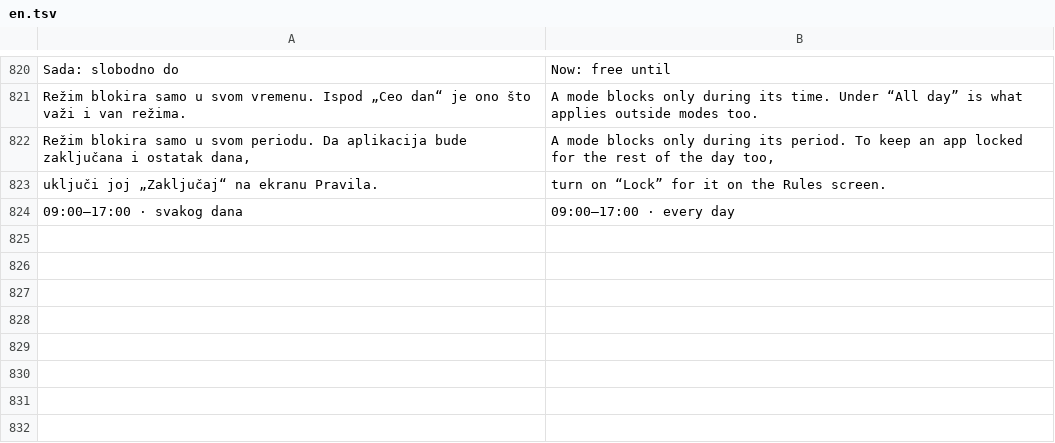
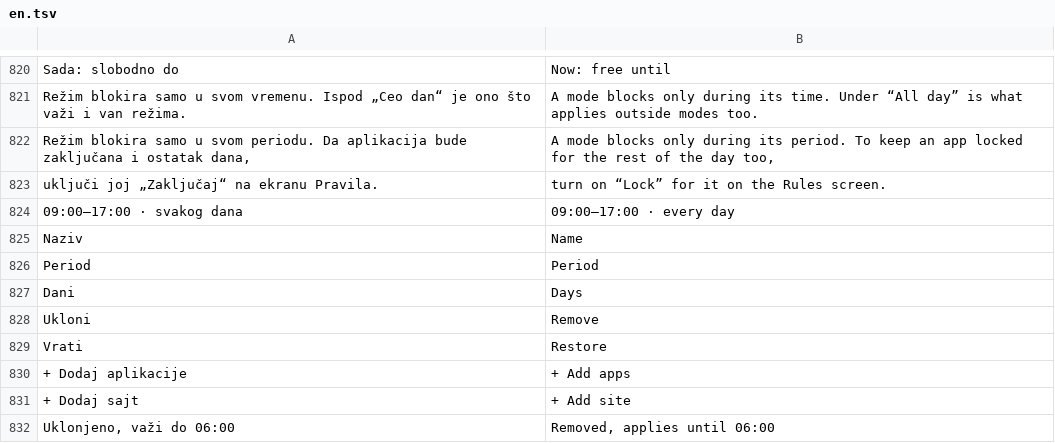
Before and after one commit to AmirHassanConsulting/cuvar, a TSV file: app/src/main/assets/en.tsv, drawn as a sheet; only a part is shown, gaps mark what is left out; the diff names each change by its address in the sheet, - before the commit and + after, or states it on an @@ line.

```diff
--- a/app/src/main/assets/en.tsv
+++ b/app/src/main/assets/en.tsv
+row 825: Naziv | Name
+row 826: Period | Period
+row 827: Dani | Days
+row 828: Ukloni | Remove
+row 829: Vrati | Restore
+row 830: + Dodaj aplikacije | + Add apps
+row 831: + Dodaj sajt | + Add site
+row 832: Uklonjeno, važi do 06:00 | Removed, applies until 06:00
```
Also changed, not shown: app/src/main/assets/de.tsv, 1 other file.
